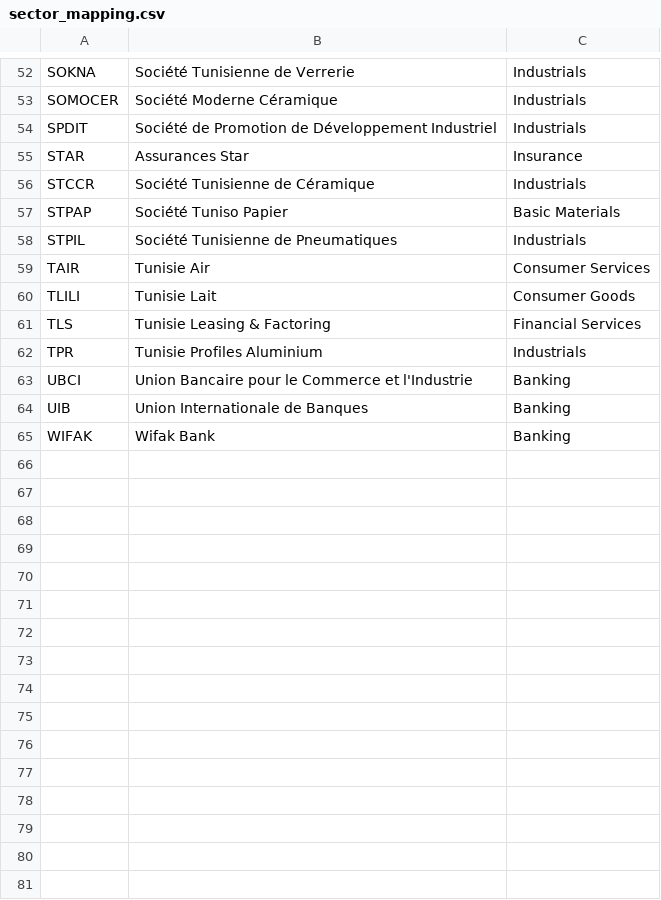
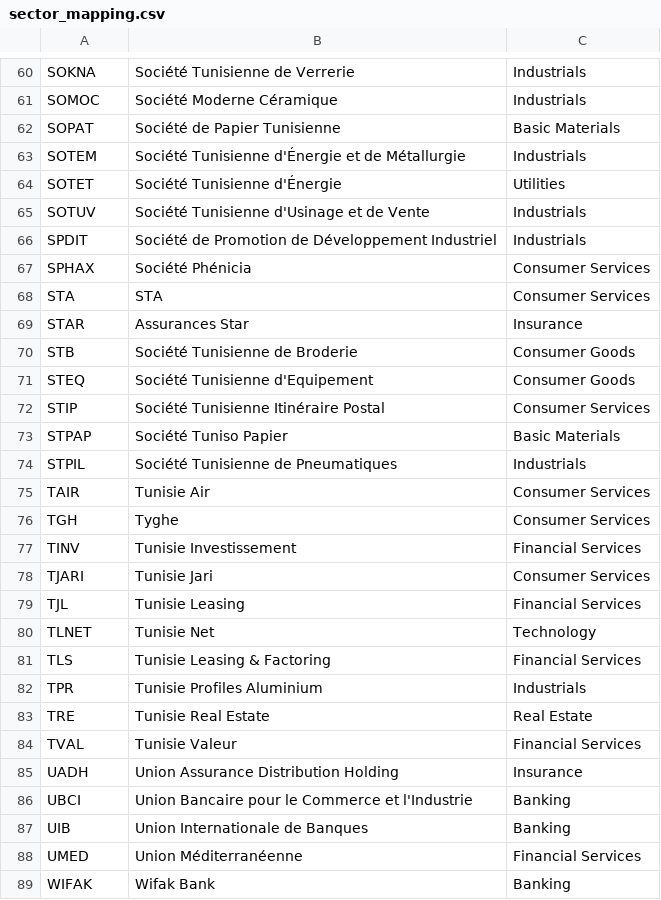
Before and after one commit to yoldezzz/TUNVESTI, a CSV file: data/sector_mapping.csv, drawn as a sheet; only a part is shown, gaps mark what is left out; removed rows and columns are numbered as before the commit, all else as after; the diff covers the shown part only; the diff names each change by its address in the sheet, - before the commit and + after, or states it on an @@ line.

```diff
--- a/data/sector_mapping.csv
+++ b/data/sector_mapping.csv
-A61: SOMOCER
+A61: SOMOC
+row 62: SOPAT | Société de Papier Tunisienne | Basic Materials
+row 63: SOTEM | Société Tunisienne d'Énergie et de Métallurgie | Industrials
+row 64: SOTET | Société Tunisienne d'Énergie | Utilities
+row 65: SOTUV | Société Tunisienne d'Usinage et de Vente | Industrials
+row 67: SPHAX | Société Phénicia | Consumer Services
+row 68: STA | STA | Consumer Services
-row 56: STCCR | Société Tunisienne de Céramique | Industrials
+row 70: STB | Société Tunisienne de Broderie | Consumer Goods
+row 71: STEQ | Société Tunisienne d'Equipement | Consumer Goods
+row 72: STIP | Société Tunisienne Itinéraire Postal | Consumer Services
-row 60: TLILI | Tunisie Lait | Consumer Goods
+row 76: TGH | Tyghe | Consumer Services
+row 77: TINV | Tunisie Investissement | Financial Services
+row 78: TJARI | Tunisie Jari | Consumer Services
+row 79: TJL | Tunisie Leasing | Financial Services
+row 80: TLNET | Tunisie Net | Technology
+row 83: TRE | Tunisie Real Estate | Real Estate
+row 84: TVAL | Tunisie Valeur | Financial Services
+row 85: UADH | Union Assurance Distribution Holding | Insurance
+row 88: UMED | Union Méditerranéenne | Financial Services
```
Also changed, not shown: 19 added rows, 10 removed rows and 15 edited cells elsewhere in this file, output/dim_stock.csv, 3 other files.
